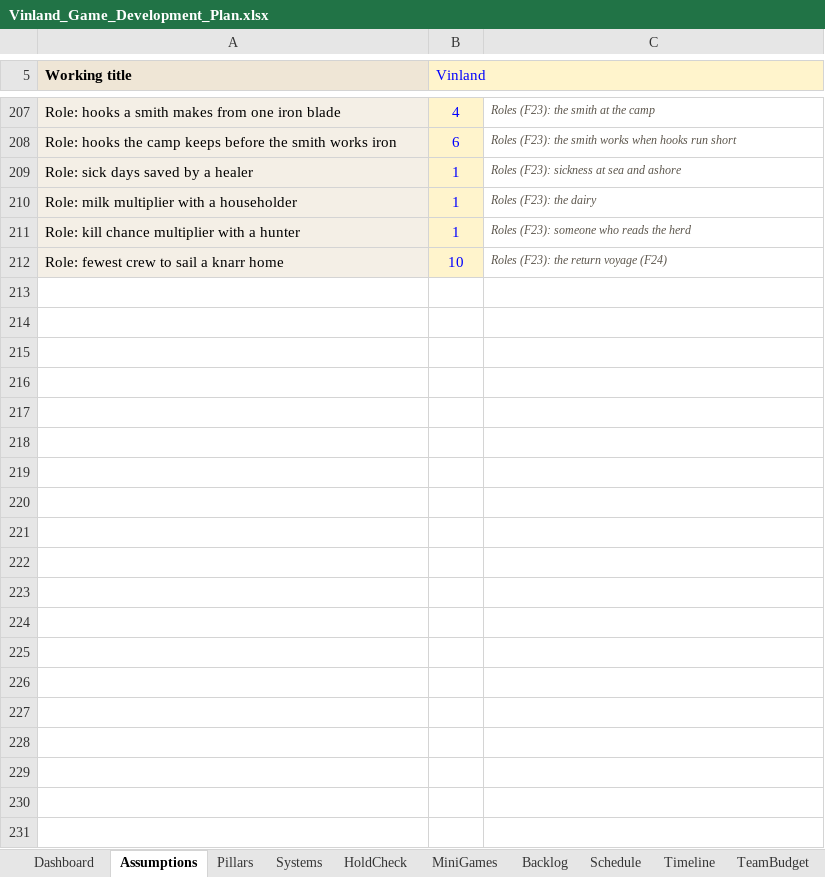
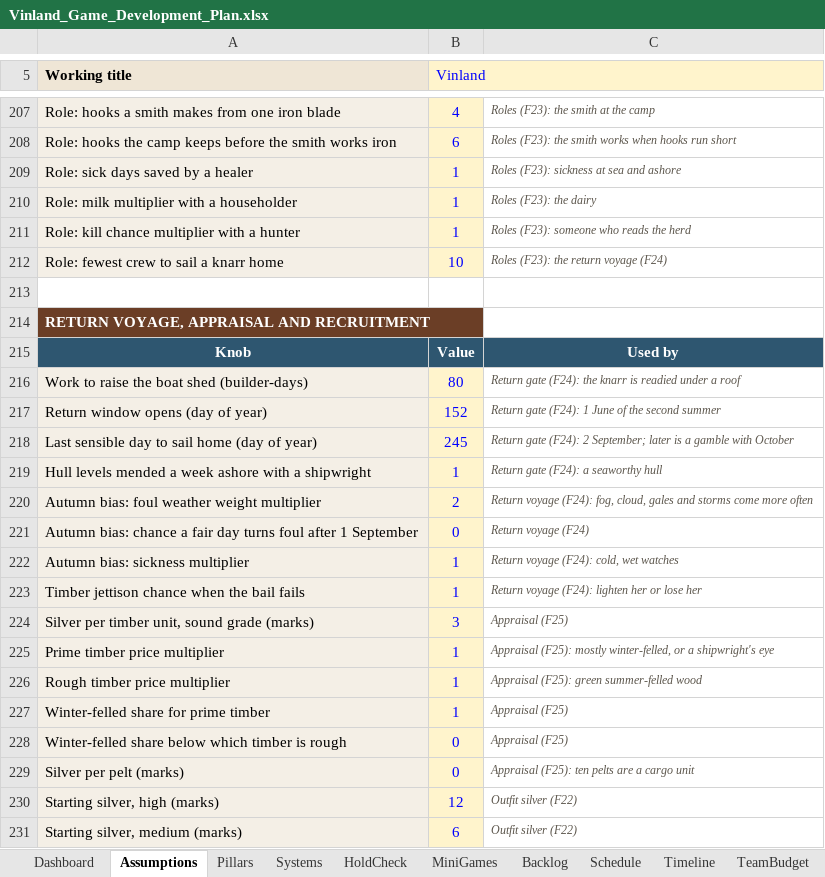
Before and after one commit to nickdoneysr/Vinland, an Excel workbook: docs/Vinland_Game_Development_Plan.xlsx, sheet Assumptions, drawn as a sheet; only a part is shown, gaps mark what is left out; values as stored, in another font and other column widths than the file's, no borders; charts and pictures not drawn; the diff covers the shown part only; the diff names each change by its address in the sheet, - before the commit and + after, or states it on an @@ line.

```diff
--- a/docs/Vinland_Game_Development_Plan.xlsx (sheet Assumptions)
+++ b/docs/Vinland_Game_Development_Plan.xlsx (sheet Assumptions)
+row 213: (empty)
+row 214: RETURN VOYAGE, APPRAISAL AND RECRUITMENT
+row 215: Knob | Value | Used by
+row 216: Work to raise the boat shed (builder-days) | 80 | Return gate (F24): the knarr is readied under a roof
+row 217: Return window opens (day of year) | 152 | Return gate (F24): 1 June of the second summer
+row 218: Last sensible day to sail home (day of year) | 245 | Return gate (F24): 2 September; later is a gamble with October
+row 219: Hull levels mended a week ashore with a shipwright | 1 | Return gate (F24): a seaworthy hull
+row 220: Autumn bias: foul weather weight multiplier | 2 | Return voyage (F24): fog, cloud, gales and storms come more often
+row 221: Autumn bias: chance a fair day turns foul after 1 September | 0 | Return voyage (F24)
+row 222: Autumn bias: sickness multiplier | 1 | Return voyage (F24): cold, wet watches
+row 223: Timber jettison chance when the bail fails | 1 | Return voyage (F24): lighten her or lose her
+row 224: Silver per timber unit, sound grade (marks) | 3 | Appraisal (F25)
+row 225: Prime timber price multiplier | 1 | Appraisal (F25): mostly winter-felled, or a shipwright's eye
+row 226: Rough timber price multiplier | 1 | Appraisal (F25): green summer-felled wood
+row 227: Winter-felled share for prime timber | 1 | Appraisal (F25)
+row 228: Winter-felled share below which timber is rough | 0 | Appraisal (F25)
+row 229: Silver per pelt (marks) | 0 | Appraisal (F25): ten pelts are a cargo unit
+row 230: Starting silver, high (marks) | 12 | Outfit silver (F22)
+row 231: Starting silver, medium (marks) | 6 | Outfit silver (F22)
```
Also changed, not shown: 10 added rows elsewhere in this sheet, sheet Backlog, sheet Revisions, sheet Dashboard, charts or pictures, 18 other files.
